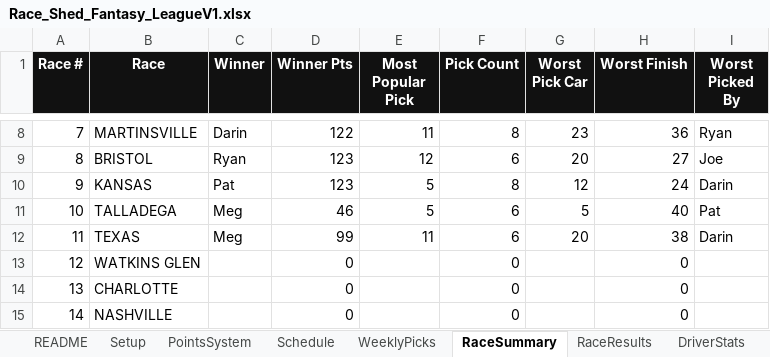
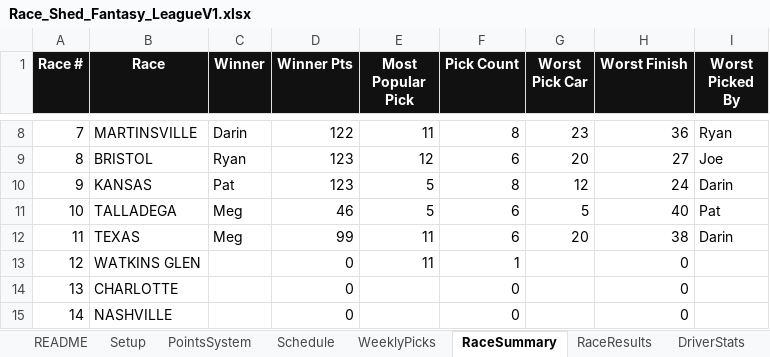
Before and after one commit to rosewellp-jpg/raceshedfantasyv16.1, an Excel workbook: Race_Shed_Fantasy_LeagueV1.xlsx, sheet RaceSummary, drawn as a sheet; only a part is shown, gaps mark what is left out; values as stored, in another font and other column widths than the file's, no borders; the diff names each change by its address in the sheet, - before the commit and + after, or states it on an @@ line.

```diff
--- a/Race_Shed_Fantasy_LeagueV1.xlsx (sheet RaceSummary)
+++ b/Race_Shed_Fantasy_LeagueV1.xlsx (sheet RaceSummary)
-E13 (Most Popular Pick): (empty)
+E13 (Most Popular Pick): 11
-F13 (Pick Count): 0
+F13 (Pick Count): 1
```
Also changed, not shown: sheet WeeklyPicks, sheet DriverStats.
